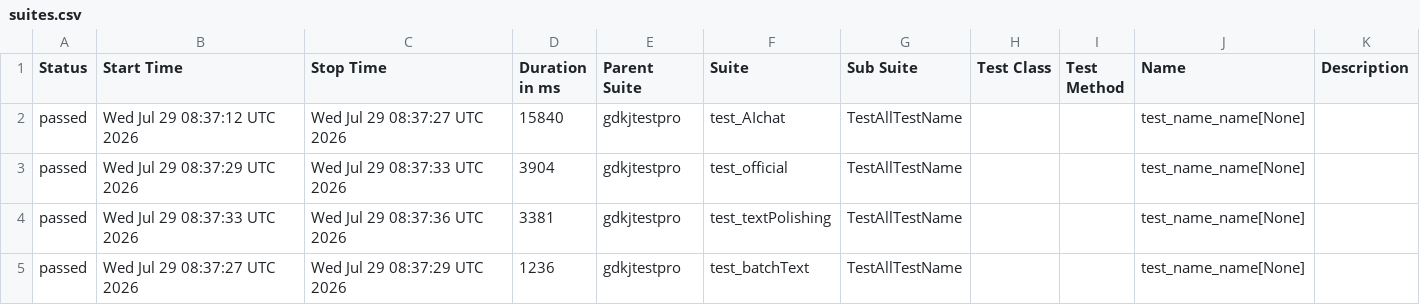
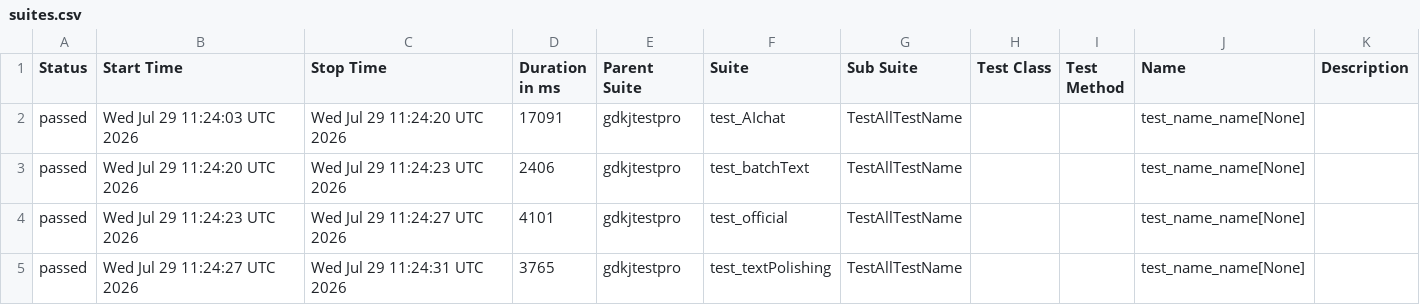
Before and after one commit to cmd-is-xka/gdkj, a CSV file: data/suites.csv, drawn as a sheet.

```diff
--- a/data/suites.csv
+++ b/data/suites.csv
@@ -1,5 +1,5 @@
 "Status","Start Time","Stop Time","Duration in ms","Parent Suite","Suite","Sub Suite","Test Class","Test Method","Name","Description"
-"passed","Wed Jul 29 08:37:12 UTC 2026","Wed Jul 29 08:37:27 UTC 2026","15840","gdkjtestpro","test_AIchat","TestAllTestName","","","test_name_name[None]",""
-"passed","Wed Jul 29 08:37:29 UTC 2026","Wed Jul 29 08:37:33 UTC 2026","3904","gdkjtestpro","test_official","TestAllTestName","","","test_name_name[None]",""
-"passed","Wed Jul 29 08:37:33 UTC 2026","Wed Jul 29 08:37:36 UTC 2026","3381","gdkjtestpro","test_textPolishing","TestAllTestName","","","test_name_name[None]",""
-"passed","Wed Jul 29 08:37:27 UTC 2026","Wed Jul 29 08:37:29 UTC 2026","1236","gdkjtestpro","test_batchText","TestAllTestName","","","test_name_name[None]",""
+"passed","Wed Jul 29 11:24:03 UTC 2026","Wed Jul 29 11:24:20 UTC 2026","17091","gdkjtestpro","test_AIchat","TestAllTestName","","","test_name_name[None]",""
+"passed","Wed Jul 29 11:24:20 UTC 2026","Wed Jul 29 11:24:23 UTC 2026","2406","gdkjtestpro","test_batchText","TestAllTestName","","","test_name_name[None]",""
+"passed","Wed Jul 29 11:24:23 UTC 2026","Wed Jul 29 11:24:27 UTC 2026","4101","gdkjtestpro","test_official","TestAllTestName","","","test_name_name[None]",""
+"passed","Wed Jul 29 11:24:27 UTC 2026","Wed Jul 29 11:24:31 UTC 2026","3765","gdkjtestpro","test_textPolishing","TestAllTestName","","","test_name_name[None]",""
```
Also changed, not shown: 22 other files.
